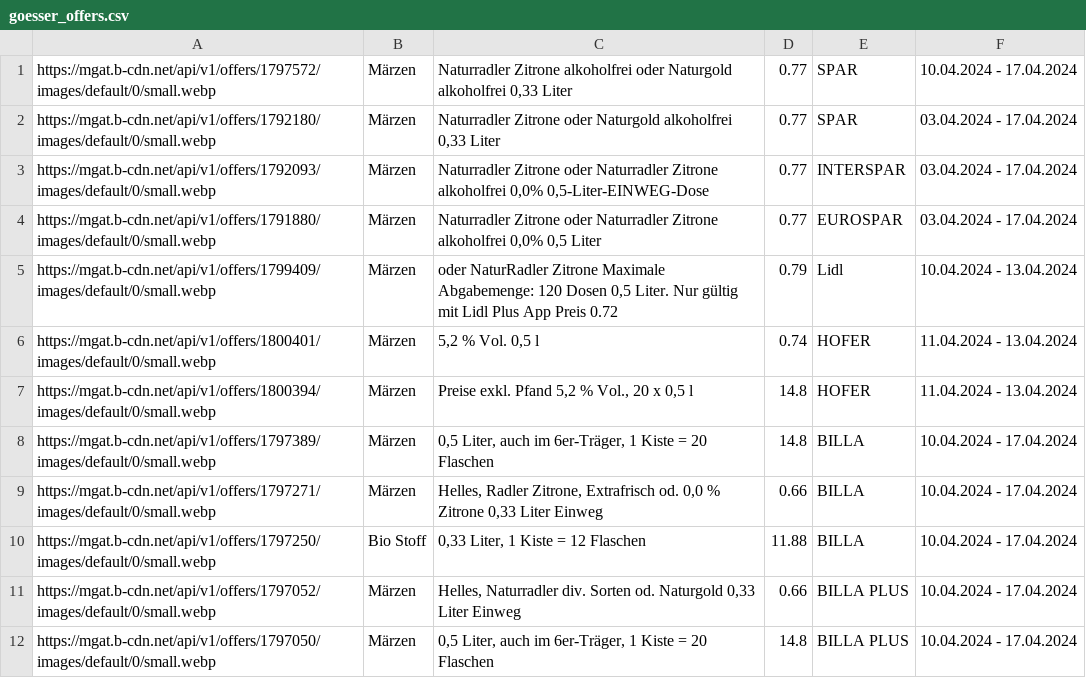
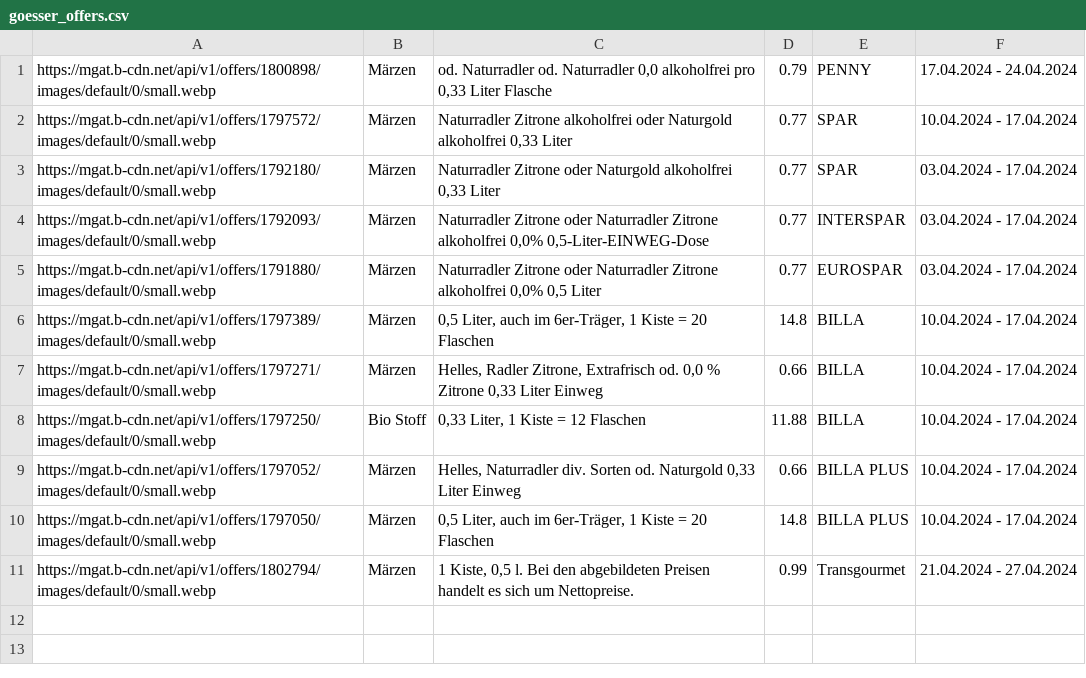
Before and after one commit to muerzi/muerzi.github.io, a CSV file: goesser_offers.csv, drawn as a sheet.

Commit message:
Updating goesser_offers.csv

```diff
--- a/goesser_offers.csv
+++ b/goesser_offers.csv
@@ -1 +1,2 @@
+https://mgat.b-cdn.net/api/v1/offers/1800898/images/default/0/small.webp,Märzen,"od. Naturradler od. Naturradler 0,0 alkoholfrei pro 0,33 Liter Flasche",0.79,PENNY,17.04.2024 - 24.04.2024
 https://mgat.b-cdn.net/api/v1/offers/1797572/images/default/0/small.webp,Märzen,"Naturradler Zitrone alkoholfrei oder Naturgold alkoholfrei 0,33 Liter",0.77,SPAR,10.04.2024 - 17.04.2024
@@ -4,5 +5,2 @@ https://mgat.b-cdn.net/api/v1/offers/1792093/images/default/0/small.webp,Märzen
 https://mgat.b-cdn.net/api/v1/offers/1791880/images/default/0/small.webp,Märzen,"Naturradler Zitrone oder Naturradler Zitrone alkoholfrei 0,0% 0,5 Liter",0.77,EUROSPAR,03.04.2024 - 17.04.2024
-https://mgat.b-cdn.net/api/v1/offers/1799409/images/default/0/small.webp,Märzen,"oder NaturRadler Zitrone Maximale Abgabemenge: 120 Dosen 0,5 Liter. Nur gültig mit Lidl Plus App Preis 0.72",0.79,Lidl,10.04.2024 - 13.04.2024
-https://mgat.b-cdn.net/api/v1/offers/1800401/images/default/0/small.webp,Märzen,"5,2 % Vol. 0,5 l",0.74,HOFER,11.04.2024 - 13.04.2024
-https://mgat.b-cdn.net/api/v1/offers/1800394/images/default/0/small.webp,Märzen,"Preise exkl. Pfand 5,2 % Vol., 20 x 0,5 l",14.8,HOFER,11.04.2024 - 13.04.2024
 https://mgat.b-cdn.net/api/v1/offers/1797389/images/default/0/small.webp,Märzen,"0,5 Liter, auch im 6er-Träger, 1 Kiste = 20 Flaschen",14.8,BILLA,10.04.2024 - 17.04.2024
@@ -12 +10,2 @@ https://mgat.b-cdn.net/api/v1/offers/1797052/images/default/0/small.webp,Märzen
 https://mgat.b-cdn.net/api/v1/offers/1797050/images/default/0/small.webp,Märzen,"0,5 Liter, auch im 6er-Träger, 1 Kiste = 20 Flaschen",14.8,BILLA PLUS,10.04.2024 - 17.04.2024
+https://mgat.b-cdn.net/api/v1/offers/1802794/images/default/0/small.webp,Märzen,"1 Kiste, 0,5 l. Bei den abgebildeten Preisen handelt es sich um Nettopreise.",0.99,Transgourmet,21.04.2024 - 27.04.2024
```
